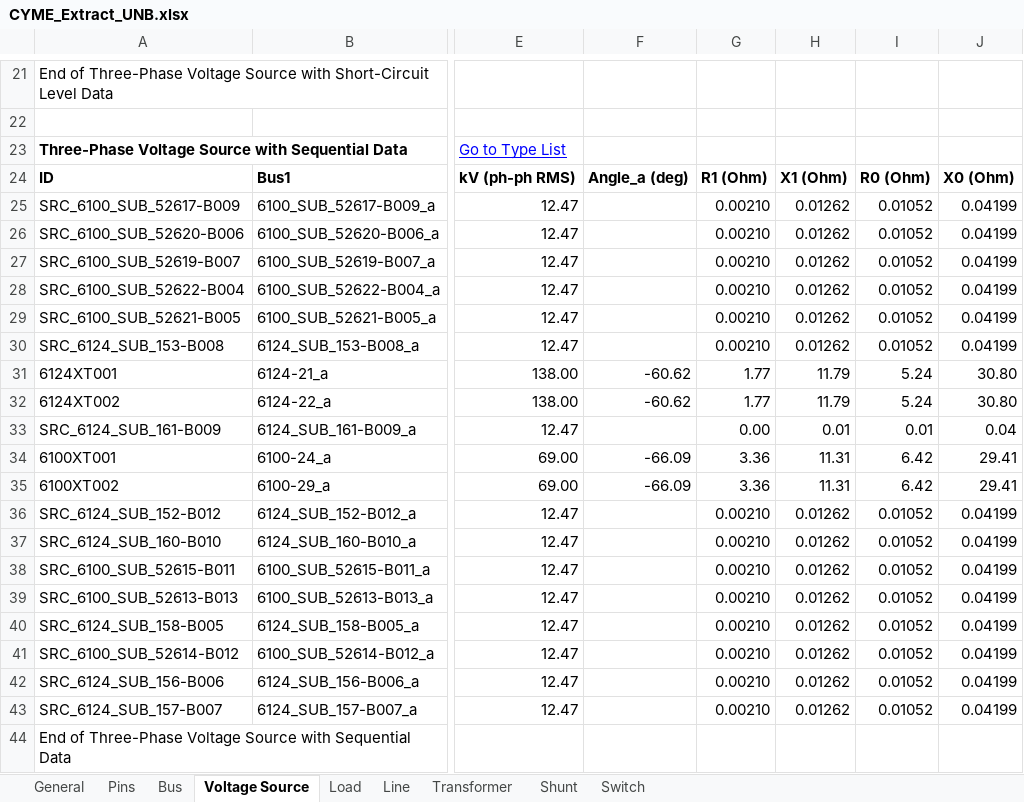
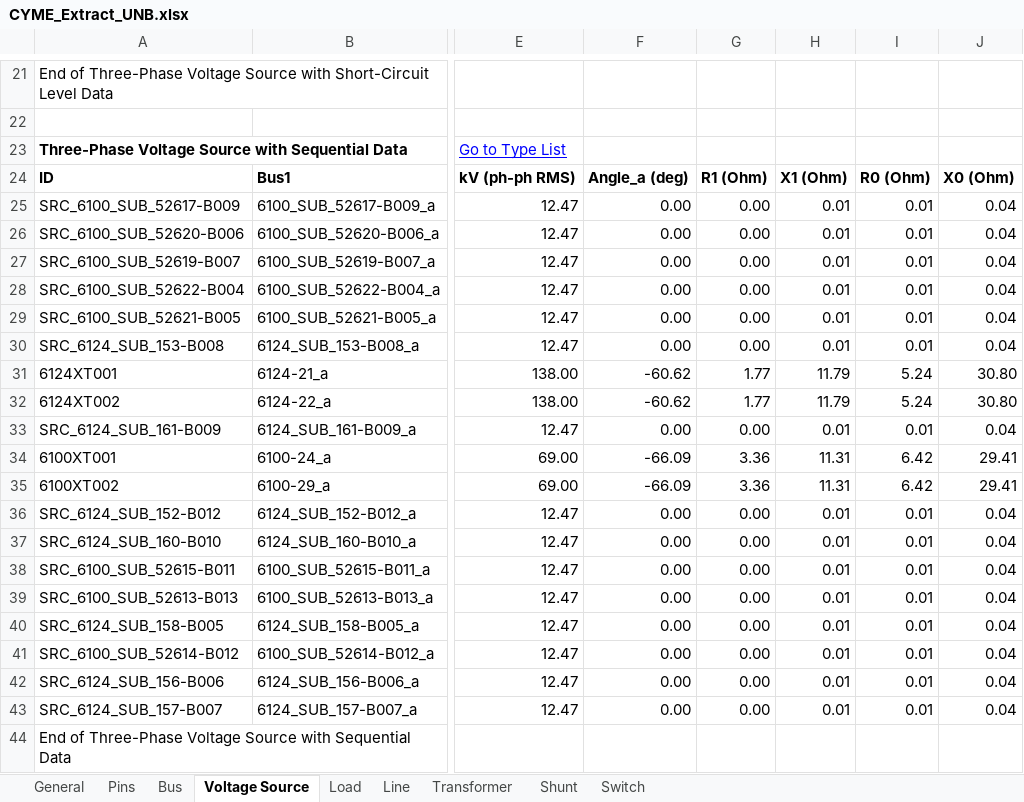
Before and after one commit to mulliswingsolutions-eng/CYME-EXTRACT-2, an Excel workbook: Outputs/CYME_Extract_UNB.xlsx, sheet Voltage Source, drawn as a sheet; only a part is shown, gaps mark what is left out; values as stored, in another font and other column widths than the file's, no borders; 1 other sheet too large or unreadable and not compared; the diff names each change by its address in the sheet, - before the commit and + after, or states it on an @@ line.

```diff
--- a/Outputs/CYME_Extract_UNB.xlsx (sheet Voltage Source)
+++ b/Outputs/CYME_Extract_UNB.xlsx (sheet Voltage Source)
-F25:F30: (empty)
+F25:F30: 0.00
-G25:G30: 0.00210
+G25:G30: 0.00
-H25:H30: 0.01262
+H25:H30: 0.01
-I25:I30: 0.01052
+I25:I30: 0.01
-J25:J30: 0.04199
+J25:J30: 0.04
-F33: (empty)
+F33: 0.00
-F36:F43: (empty)
+F36:F43: 0.00
-G36:G43: 0.00210
+G36:G43: 0.00
-H36:H43: 0.01262
+H36:H43: 0.01
-I36:I43: 0.01052
+I36:I43: 0.01
-J36:J43: 0.04199
+J36:J43: 0.04
```
Also changed, not shown: sheet Line, sheet Switch, sheet Load, sheet Transformer, Outputs/CYME_Extract_13Bus.xlsx, 6 other files.
